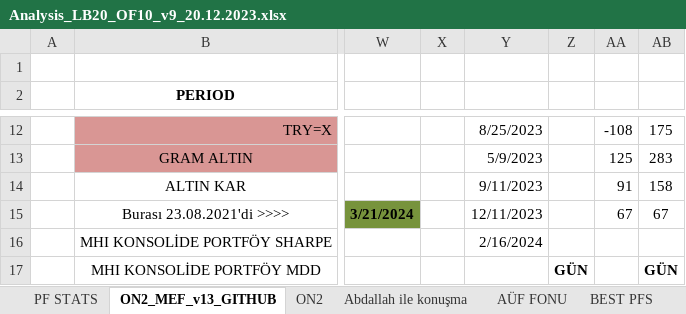
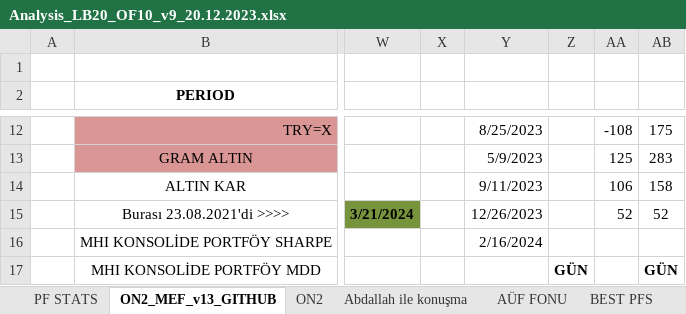
Before and after one commit to MarkovMarkowitz/MarkovMarkowitz, an Excel workbook: XLS-CSV/Analysis_LB20_OF10_v9_20.12.2023.xlsx, sheet ON2_MEF_v13_GITHUB, drawn as a sheet; only a part is shown, gaps mark what is left out; values as stored, in another font and other column widths than the file's, no borders; charts and pictures not drawn; the diff names each change by its address in the sheet, - before the commit and + after, or states it on an @@ line.

Commit message:
csv

```diff
--- a/XLS-CSV/Analysis_LB20_OF10_v9_20.12.2023.xlsx (sheet ON2_MEF_v13_GITHUB)
+++ b/XLS-CSV/Analysis_LB20_OF10_v9_20.12.2023.xlsx (sheet ON2_MEF_v13_GITHUB)
-AA14: 91
+AA14: 106
-Y15: 12/11/2023
+Y15: 12/26/2023
-AA15: 67
+AA15: 52
-AB15: 67
+AB15: 52
```
